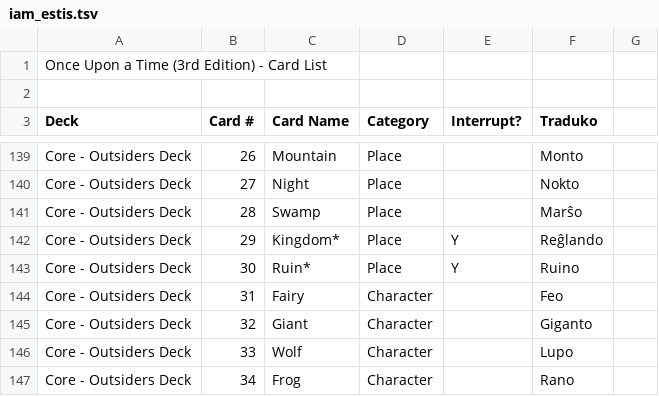
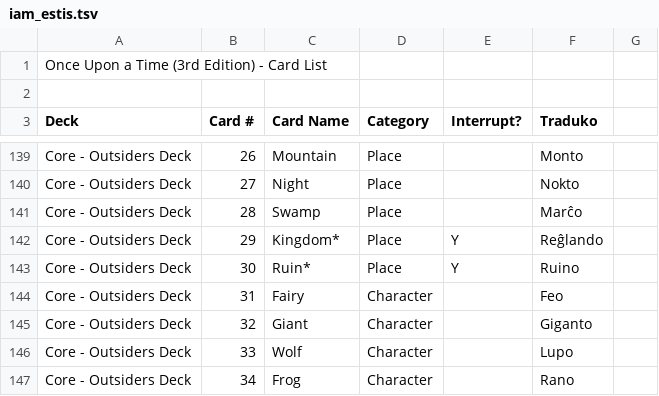
Before and after one commit to Esperanto/iam_estis, a TSV file: iam_estis.tsv, drawn as a sheet; only a part is shown, gaps mark what is left out.

Commit message:
Fix translation of “swamp”

```diff
--- a/iam_estis.tsv
+++ b/iam_estis.tsv
@@ -140,3 +140,3 @@ Core - Outsiders Deck	26	Mountain	Place		Monto
 Core - Outsiders Deck	27	Night	Place		Nokto
-Core - Outsiders Deck	28	Swamp	Place		Marŝo
+Core - Outsiders Deck	28	Swamp	Place		Marĉo
 Core - Outsiders Deck	29	Kingdom*	Place	Y	Reĝlando
```
